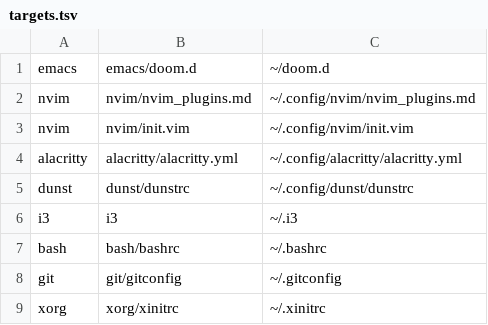
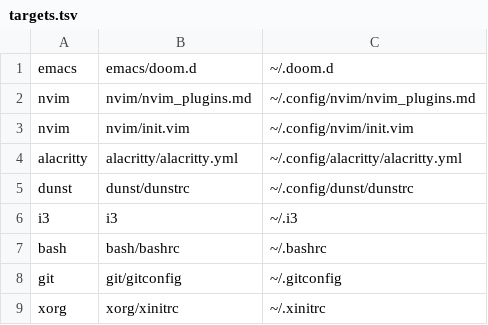
Before and after one commit to Robbe7730/dotfiles, a TSV file: configs/targets.tsv, drawn as a sheet.

Commit message:
Fix doom.d file path

```diff
--- a/configs/targets.tsv
+++ b/configs/targets.tsv
@@ -1,2 +1,2 @@
-emacs	emacs/doom.d	~/doom.d
+emacs	emacs/doom.d	~/.doom.d
 nvim	nvim/nvim_plugins.md	~/.config/nvim/nvim_plugins.md
```
